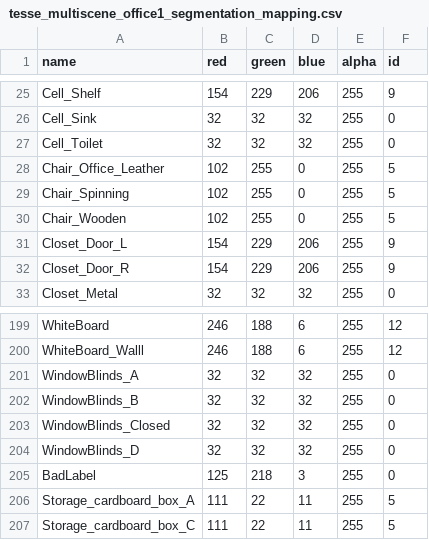
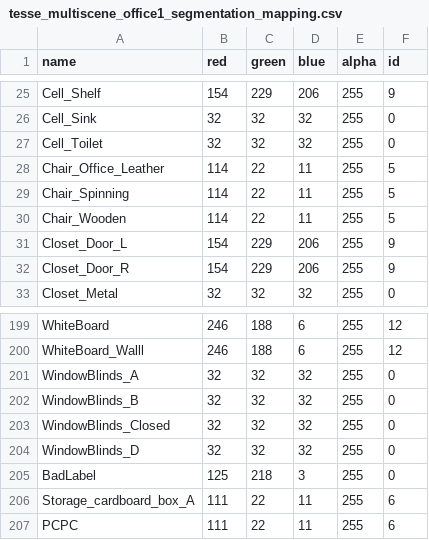
Before and after one commit to A-Nobel/HydraNew, a CSV file: kimera_semantics/kimera_semantics_ros/cfg/tesse_multiscene_office1_segmentation_mapping.csv, drawn as a sheet; only a part is shown, gaps mark what is left out.

```diff
--- a/kimera_semantics/kimera_semantics_ros/cfg/tesse_multiscene_office1_segmentation_mapping.csv
+++ b/kimera_semantics/kimera_semantics_ros/cfg/tesse_multiscene_office1_segmentation_mapping.csv
@@ -27,5 +27,5 @@ Cell_Sink,32,32,32,255,0
 Cell_Toilet,32,32,32,255,0
-Chair_Office_Leather,102,255,0,255,5
-Chair_Spinning,102,255,0,255,5
-Chair_Wooden,102,255,0,255,5
+Chair_Office_Leather,114,22,11,255,5
+Chair_Spinning,114,22,11,255,5
+Chair_Wooden,114,22,11,255,5
 Closet_Door_L,154,229,206,255,9
@@ -205,3 +205,3 @@ WindowBlinds_D,32,32,32,255,0
 BadLabel,125,218,3,255,0
-Storage_cardboard_box_A,111,22,11,255,5
-Storage_cardboard_box_C,111,22,11,255,5
+Storage_cardboard_box_A,111,22,11,255,6
+PCPC,111,22,11,255,6
```
Also changed, not shown: 9 other files.
